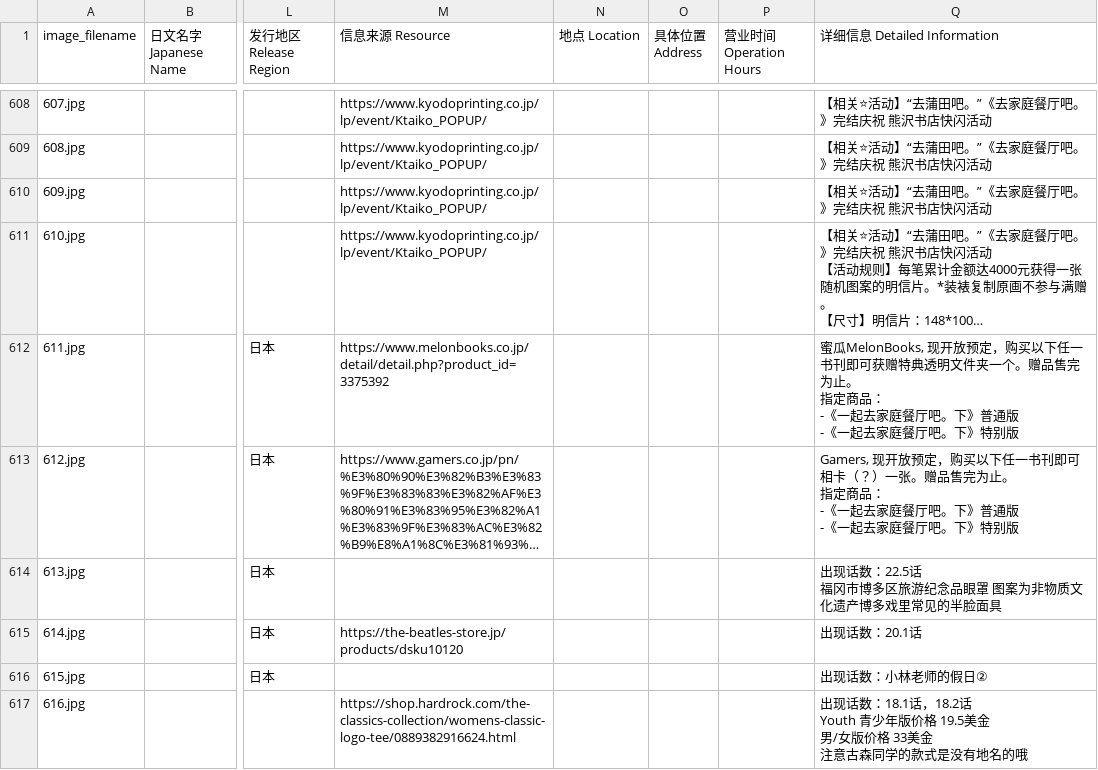
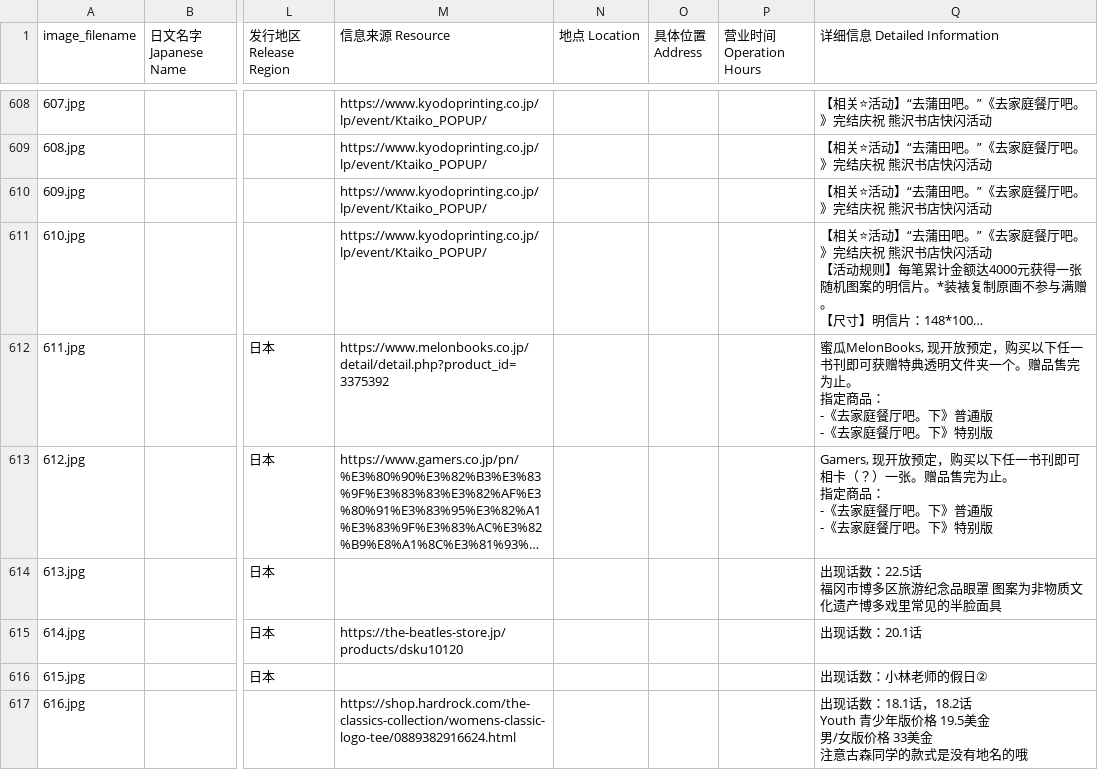
Before and after one commit to DaikonJade/HSS-IKO, a CSV file: data.csv, drawn as a sheet; only a part is shown, gaps mark what is left out; long unchanged cells end in …; ↵ is a line break in a cell; the diff covers the shown part only; the diff names each change by its address in the sheet, - before the commit and + after, or states it on an @@ line.

Commit message:
Add files via upload

```diff
--- a/data.csv
+++ b/data.csv
-Q612 (详细信息 Detailed Information): …： ↵ -《一起去家庭餐厅吧。下》普通版 ↵ -《一起去家庭餐…
+Q612 (详细信息 Detailed Information): …： ↵ -《去家庭餐厅吧。下》普通版 ↵ -《去家庭餐…
-Q613 (详细信息 Detailed Information): …： ↵ -《一起去家庭餐厅吧。下》普通版 ↵ -《一起去家庭餐…
+Q613 (详细信息 Detailed Information): …： ↵ -《去家庭餐厅吧。下》普通版 ↵ -《去家庭餐…
```
Also changed, not shown: 1 added row and 11 edited cells elsewhere in this file.
